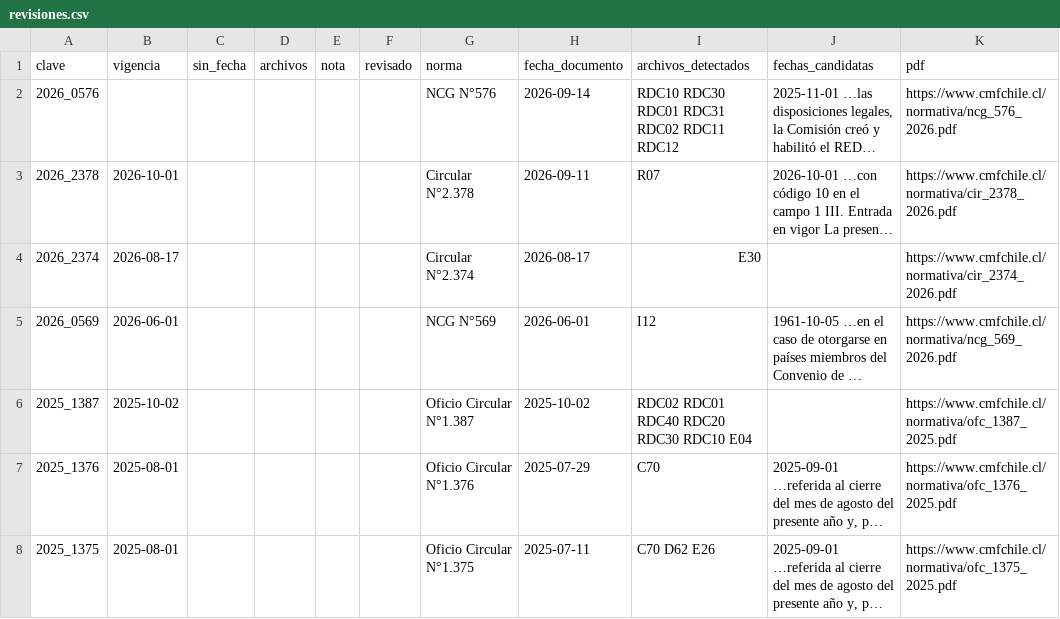
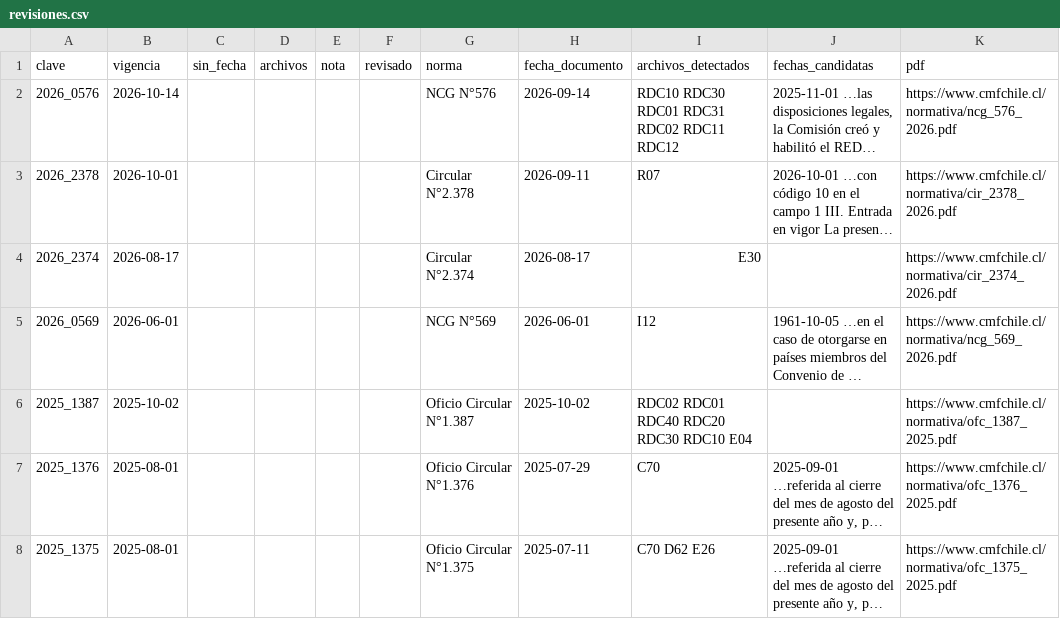
Before and after one commit to jccamus/monitoreo-normativo-cmf, a CSV file: data/revisiones.csv, drawn as a sheet; only a part is shown; long unchanged cells end in …; the diff names each change by its address in the sheet, - before the commit and + after, or states it on an @@ line.

```diff
--- a/data/revisiones.csv
+++ b/data/revisiones.csv
-B2 (vigencia): (empty)
+B2 (vigencia): 2026-10-14
```
Also changed, not shown: 1 other file.
